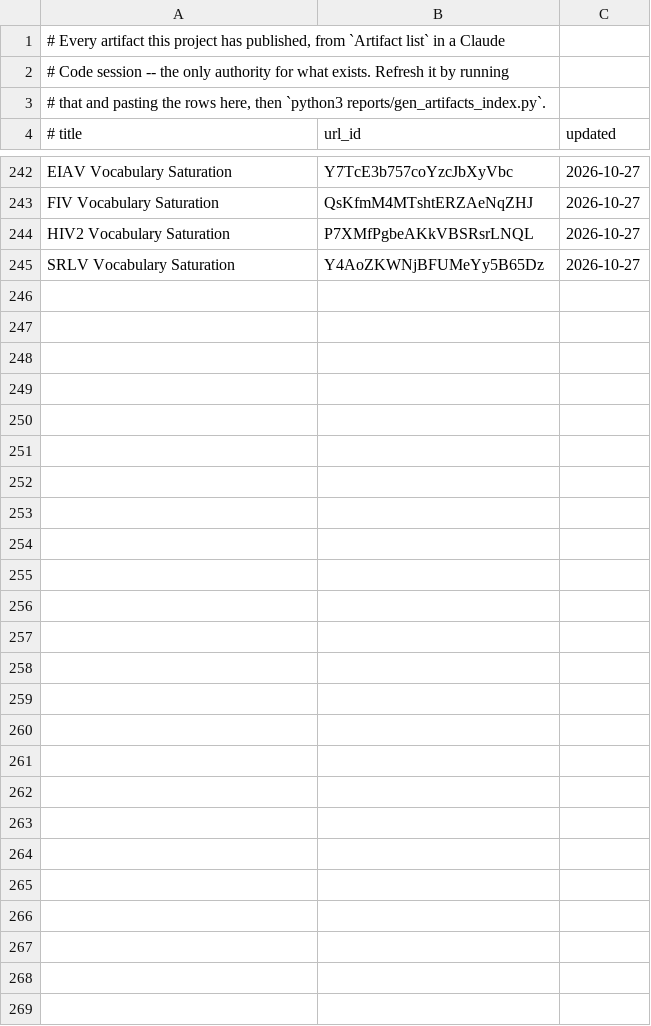
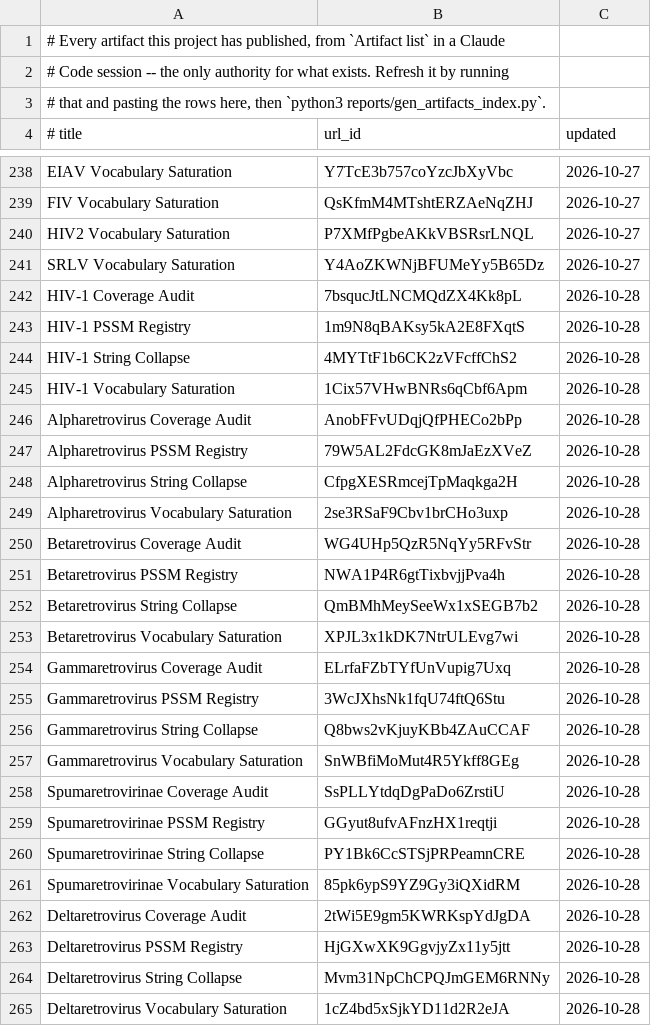
Before and after one commit to jimdavis1/LowVan_Skill, a TSV file: reports/published.tsv, drawn as a sheet; only a part is shown, gaps mark what is left out; the diff covers the shown part only.

```diff
--- a/reports/published.tsv
+++ b/reports/published.tsv
@@ -245 +241,25 @@ HIV2 Vocabulary Saturation	P7XMfPgbeAKkVBSRsrLNQL	2026-10-27
 SRLV Vocabulary Saturation	Y4AoZKWNjBFUMeYy5B65Dz	2026-10-27
+HIV-1 Coverage Audit	7bsqucJtLNCMQdZX4Kk8pL	2026-10-28
+HIV-1 PSSM Registry	1m9N8qBAKsy5kA2E8FXqtS	2026-10-28
+HIV-1 String Collapse	4MYTtF1b6CK2zVFcffChS2	2026-10-28
+HIV-1 Vocabulary Saturation	1Cix57VHwBNRs6qCbf6Apm	2026-10-28
+Alpharetrovirus Coverage Audit	AnobFFvUDqjQfPHECo2bPp	2026-10-28
+Alpharetrovirus PSSM Registry	79W5AL2FdcGK8mJaEzXVeZ	2026-10-28
+Alpharetrovirus String Collapse	CfpgXESRmcejTpMaqkga2H	2026-10-28
+Alpharetrovirus Vocabulary Saturation	2se3RSaF9Cbv1brCHo3uxp	2026-10-28
+Betaretrovirus Coverage Audit	WG4UHp5QzR5NqYy5RFvStr	2026-10-28
+Betaretrovirus PSSM Registry	NWA1P4R6gtTixbvjjPva4h	2026-10-28
+Betaretrovirus String Collapse	QmBMhMeySeeWx1xSEGB7b2	2026-10-28
+Betaretrovirus Vocabulary Saturation	XPJL3x1kDK7NtrULEvg7wi	2026-10-28
+Gammaretrovirus Coverage Audit	ELrfaFZbTYfUnVupig7Uxq	2026-10-28
+Gammaretrovirus PSSM Registry	3WcJXhsNk1fqU74ftQ6Stu	2026-10-28
+Gammaretrovirus String Collapse	Q8bws2vKjuyKBb4ZAuCCAF	2026-10-28
+Gammaretrovirus Vocabulary Saturation	SnWBfiMoMut4R5Ykff8GEg	2026-10-28
+Spumaretrovirinae Coverage Audit	SsPLLYtdqDgPaDo6ZrstiU	2026-10-28
+Spumaretrovirinae PSSM Registry	GGyut8ufvAFnzHX1reqtji	2026-10-28
+Spumaretrovirinae String Collapse	PY1Bk6CcSTSjPRPeamnCRE	2026-10-28
+Spumaretrovirinae Vocabulary Saturation	85pk6ypS9YZ9Gy3iQXidRM	2026-10-28
+Deltaretrovirus Coverage Audit	2tWi5E9gm5KWRKspYdJgDA	2026-10-28
+Deltaretrovirus PSSM Registry	HjGXwXK9GgvjyZx11y5jtt	2026-10-28
+Deltaretrovirus String Collapse	Mvm31NpChCPQJmGEM6RNNy	2026-10-28
+Deltaretrovirus Vocabulary Saturation	1cZ4bd5xSjkYD11d2R2eJA	2026-10-28
```
Also changed, not shown: 4 removed rows elsewhere in this file, 1 other file.
